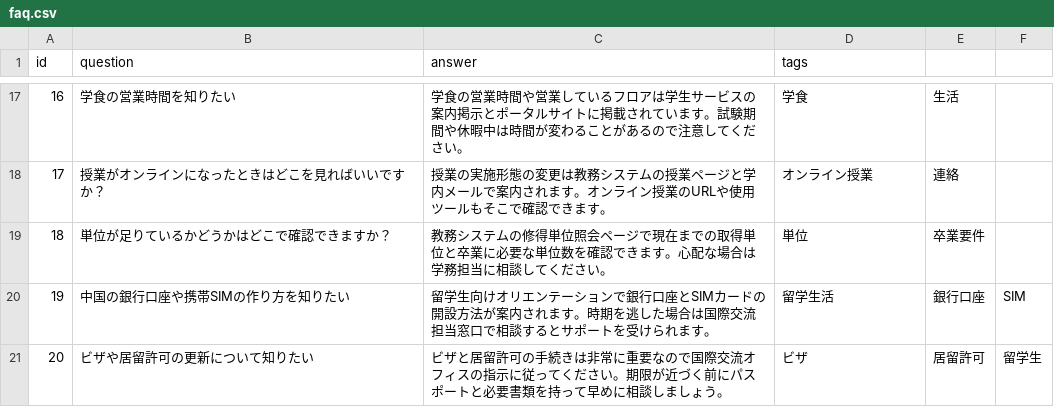
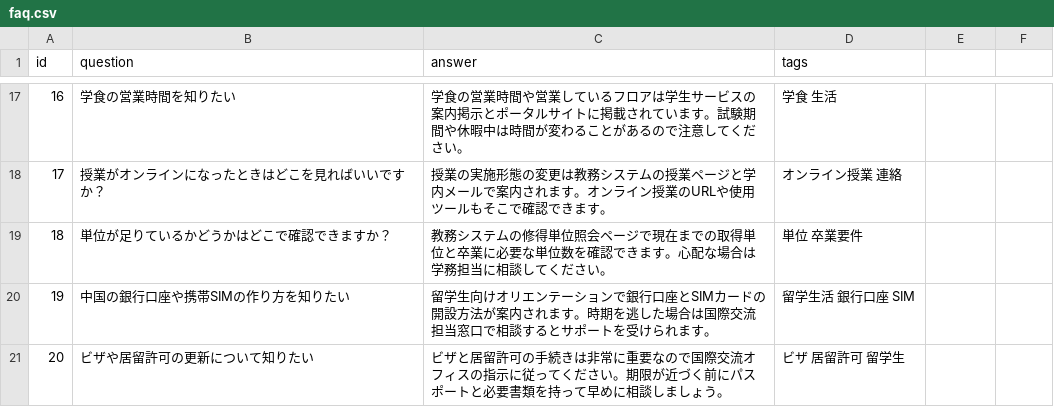
Before and after one commit to ntbrew520/ai-senpai-bot, a CSV file: backend/data/faq.csv, drawn as a sheet; only a part is shown, gaps mark what is left out; the diff covers the shown part only.

```diff
--- a/backend/data/faq.csv
+++ b/backend/data/faq.csv
@@ -17,5 +17,5 @@ id,question,answer,tags
-16,学食の営業時間を知りたい,学食の営業時間や営業しているフロアは学生サービスの案内掲示とポータルサイトに掲載されています。試験期間や休暇中は時間が変わることがあるので注意してください。,学食,生活
-17,授業がオンラインになったときはどこを見ればいいですか？,授業の実施形態の変更は教務システムの授業ページと学内メールで案内されます。オンライン授業のURLや使用ツールもそこで確認できます。,オンライン授業,連絡
-18,単位が足りているかどうかはどこで確認できますか？,教務システムの修得単位照会ページで現在までの取得単位と卒業に必要な単位数を確認できます。心配な場合は学務担当に相談してください。,単位,卒業要件
-19,中国の銀行口座や携帯SIMの作り方を知りたい,留学生向けオリエンテーションで銀行口座とSIMカードの開設方法が案内されます。時期を逃した場合は国際交流担当窓口で相談するとサポートを受けられます。,留学生活,銀行口座,SIM
-20,ビザや居留許可の更新について知りたい,ビザと居留許可の手続きは非常に重要なので国際交流オフィスの指示に従ってください。期限が近づく前にパスポートと必要書類を持って早めに相談しましょう。,ビザ,居留許可,留学生
+16,学食の営業時間を知りたい,学食の営業時間や営業しているフロアは学生サービスの案内掲示とポータルサイトに掲載されています。試験期間や休暇中は時間が変わることがあるので注意してください。,学食 生活
+17,授業がオンラインになったときはどこを見ればいいですか？,授業の実施形態の変更は教務システムの授業ページと学内メールで案内されます。オンライン授業のURLや使用ツールもそこで確認できます。,オンライン授業 連絡
+18,単位が足りているかどうかはどこで確認できますか？,教務システムの修得単位照会ページで現在までの取得単位と卒業に必要な単位数を確認できます。心配な場合は学務担当に相談してください。,単位 卒業要件
+19,中国の銀行口座や携帯SIMの作り方を知りたい,留学生向けオリエンテーションで銀行口座とSIMカードの開設方法が案内されます。時期を逃した場合は国際交流担当窓口で相談するとサポートを受けられます。,留学生活 銀行口座 SIM
+20,ビザや居留許可の更新について知りたい,ビザと居留許可の手続きは非常に重要なので国際交流オフィスの指示に従ってください。期限が近づく前にパスポートと必要書類を持って早めに相談しましょう。,ビザ 居留許可 留学生
```
Also changed, not shown: 32 edited cells elsewhere in this file.
